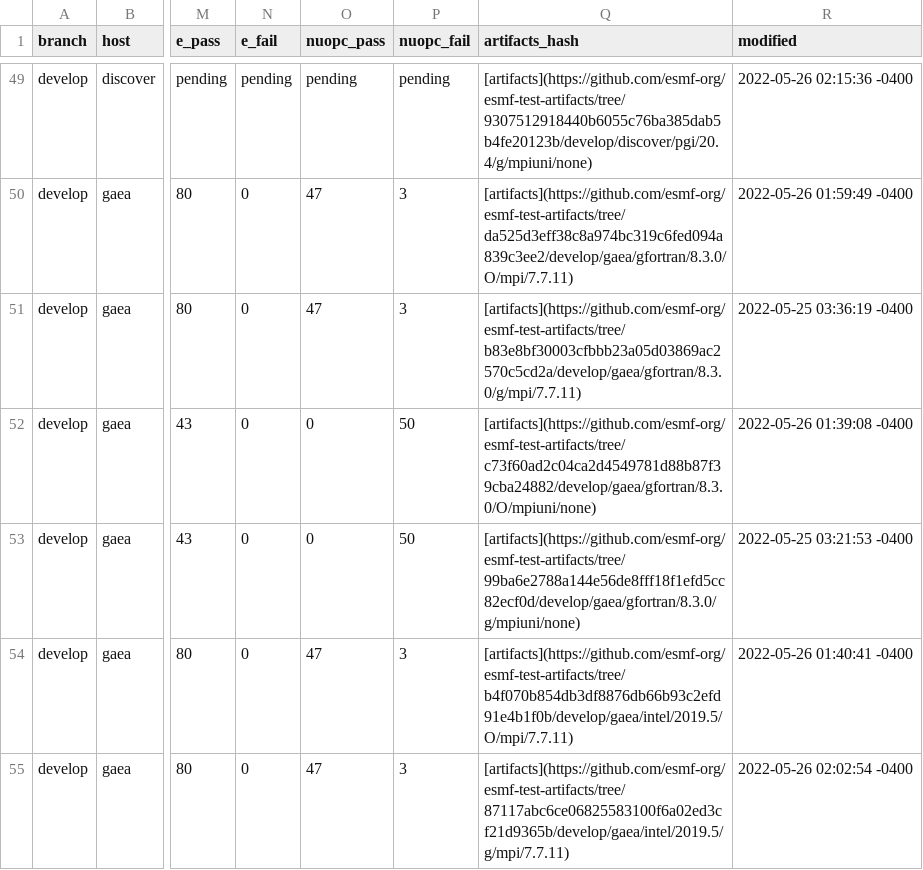
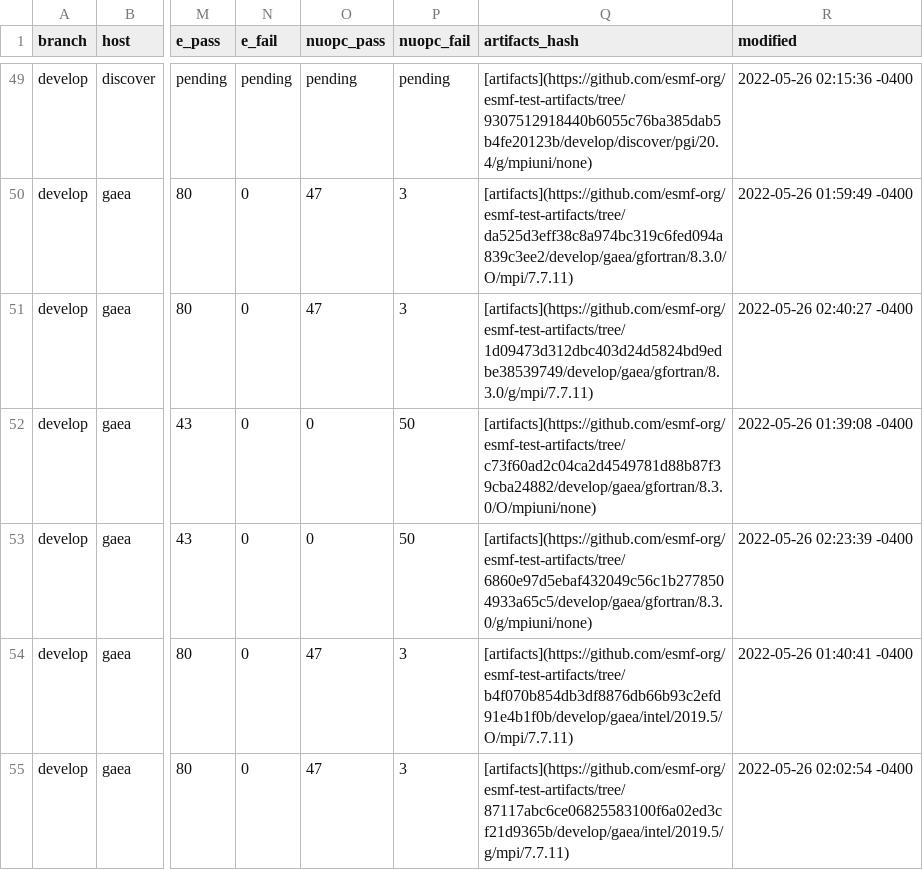
Before and after one commit to esmf-org/esmf-test-summary-2022-07, a CSV file: develop/v8.3.0b16.csv, drawn as a sheet; only a part is shown, gaps mark what is left out; the diff names each change by its address in the sheet, - before the commit and + after, or states it on an @@ line.

Commit message:
'updated summary for hash v8.3.0b16 on develop'

```diff
--- a/develop/v8.3.0b16.csv
+++ b/develop/v8.3.0b16.csv
-Q51 (artifacts_hash): [artifacts](https://github.com/esmf-org/esmf-test-artifacts/tree/b83e8bf30003cfbbb23a05d03869ac2570c5cd2a/develop/gaea/gfortran/8.3.0/g/mpi/7.7.11)
+Q51 (artifacts_hash): [artifacts](https://github.com/esmf-org/esmf-test-artifacts/tree/1d09473d312dbc403d24d5824bd9edbe38539749/develop/gaea/gfortran/8.3.0/g/mpi/7.7.11)
-R51 (modified): 2022-05-25 03:36:19 -0400
+R51 (modified): 2022-05-26 02:40:27 -0400
-Q53 (artifacts_hash): [artifacts](https://github.com/esmf-org/esmf-test-artifacts/tree/99ba6e2788a144e56de8fff18f1efd5cc82ecf0d/develop/gaea/gfortran/8.3.0/g/mpiuni/none)
+Q53 (artifacts_hash): [artifacts](https://github.com/esmf-org/esmf-test-artifacts/tree/6860e97d5ebaf432049c56c1b2778504933a65c5/develop/gaea/gfortran/8.3.0/g/mpiuni/none)
-R53 (modified): 2022-05-25 03:21:53 -0400
+R53 (modified): 2022-05-26 02:23:39 -0400
```
Also changed, not shown: 2 other files.
